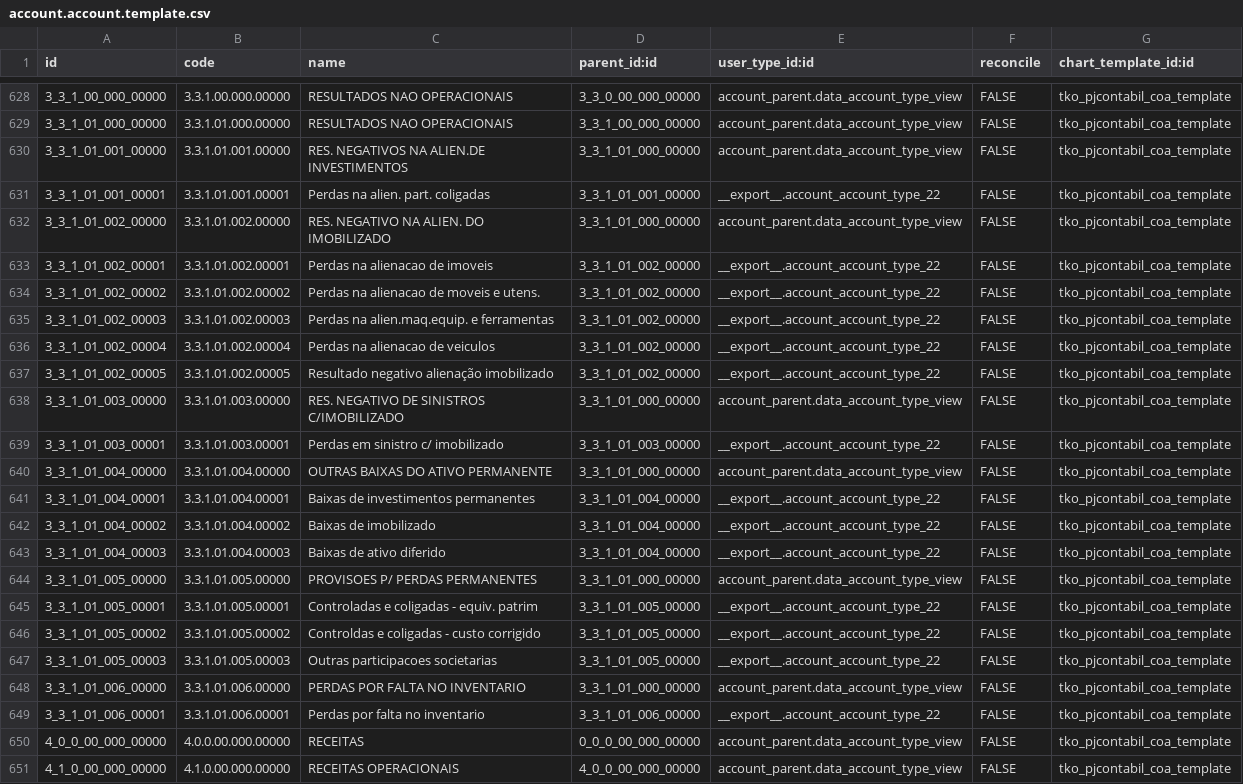
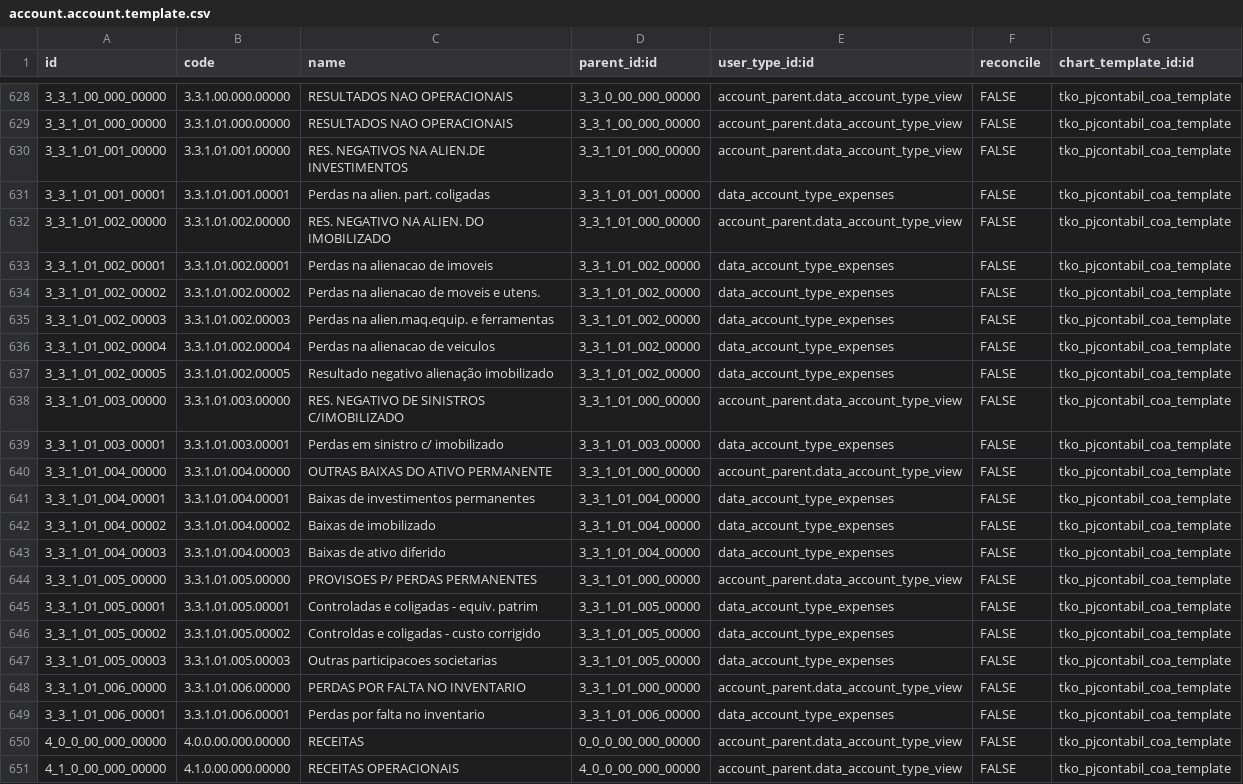
Before and after one commit to thinkopensolutions/tko-addons, a CSV file: tko_pjcontabil_coa/data/account.account.template.csv, drawn as a sheet; only a part is shown, gaps mark what is left out; the diff covers the shown part only.

Commit message:
update CoA remove __export__ references

```diff
--- a/tko_pjcontabil_coa/data/account.account.template.csv
+++ b/tko_pjcontabil_coa/data/account.account.template.csv
@@ -630,21 +630,21 @@ id,code,name,parent_id:id,user_type_id:id,reconcile,chart_template_id:id
 3_3_1_01_001_00000,3.3.1.01.001.00000,RES. NEGATIVOS NA ALIEN.DE INVESTIMENTOS,3_3_1_01_000_00000,account_parent.data_account_type_view,FALSE,tko_pjcontabil_coa_template
-3_3_1_01_001_00001,3.3.1.01.001.00001,Perdas na alien. part. coligadas,3_3_1_01_001_00000,__export__.account_account_type_22,FALSE,tko_pjcontabil_coa_template
+3_3_1_01_001_00001,3.3.1.01.001.00001,Perdas na alien. part. coligadas,3_3_1_01_001_00000,data_account_type_expenses,FALSE,tko_pjcontabil_coa_template
 3_3_1_01_002_00000,3.3.1.01.002.00000,RES. NEGATIVO NA ALIEN. DO IMOBILIZADO,3_3_1_01_000_00000,account_parent.data_account_type_view,FALSE,tko_pjcontabil_coa_template
-3_3_1_01_002_00001,3.3.1.01.002.00001,Perdas na alienacao de imoveis,3_3_1_01_002_00000,__export__.account_account_type_22,FALSE,tko_pjcontabil_coa_template
-3_3_1_01_002_00002,3.3.1.01.002.00002,Perdas na alienacao de moveis e utens.,3_3_1_01_002_00000,__export__.account_account_type_22,FALSE,tko_pjcontabil_coa_template
-3_3_1_01_002_00003,3.3.1.01.002.00003,Perdas na alien.maq.equip. e ferramentas,3_3_1_01_002_00000,__export__.account_account_type_22,FALSE,tko_pjcontabil_coa_template
-3_3_1_01_002_00004,3.3.1.01.002.00004,Perdas na alienacao de veiculos,3_3_1_01_002_00000,__export__.account_account_type_22,FALSE,tko_pjcontabil_coa_template
-3_3_1_01_002_00005,3.3.1.01.002.00005,Resultado negativo alienação imobilizado,3_3_1_01_002_00000,__export__.account_account_type_22,FALSE,tko_pjcontabil_coa_template
+3_3_1_01_002_00001,3.3.1.01.002.00001,Perdas na alienacao de imoveis,3_3_1_01_002_00000,data_account_type_expenses,FALSE,tko_pjcontabil_coa_template
+3_3_1_01_002_00002,3.3.1.01.002.00002,Perdas na alienacao de moveis e utens.,3_3_1_01_002_00000,data_account_type_expenses,FALSE,tko_pjcontabil_coa_template
+3_3_1_01_002_00003,3.3.1.01.002.00003,Perdas na alien.maq.equip. e ferramentas,3_3_1_01_002_00000,data_account_type_expenses,FALSE,tko_pjcontabil_coa_template
+3_3_1_01_002_00004,3.3.1.01.002.00004,Perdas na alienacao de veiculos,3_3_1_01_002_00000,data_account_type_expenses,FALSE,tko_pjcontabil_coa_template
+3_3_1_01_002_00005,3.3.1.01.002.00005,Resultado negativo alienação imobilizado,3_3_1_01_002_00000,data_account_type_expenses,FALSE,tko_pjcontabil_coa_template
 3_3_1_01_003_00000,3.3.1.01.003.00000,RES. NEGATIVO DE SINISTROS C/IMOBILIZADO,3_3_1_01_000_00000,account_parent.data_account_type_view,FALSE,tko_pjcontabil_coa_template
-3_3_1_01_003_00001,3.3.1.01.003.00001,Perdas em sinistro c/ imobilizado,3_3_1_01_003_00000,__export__.account_account_type_22,FALSE,tko_pjcontabil_coa_template
+3_3_1_01_003_00001,3.3.1.01.003.00001,Perdas em sinistro c/ imobilizado,3_3_1_01_003_00000,data_account_type_expenses,FALSE,tko_pjcontabil_coa_template
 3_3_1_01_004_00000,3.3.1.01.004.00000,OUTRAS BAIXAS DO ATIVO PERMANENTE,3_3_1_01_000_00000,account_parent.data_account_type_view,FALSE,tko_pjcontabil_coa_template
-3_3_1_01_004_00001,3.3.1.01.004.00001,Baixas de investimentos permanentes,3_3_1_01_004_00000,__export__.account_account_type_22,FALSE,tko_pjcontabil_coa_template
-3_3_1_01_004_00002,3.3.1.01.004.00002,Baixas de imobilizado,3_3_1_01_004_00000,__export__.account_account_type_22,FALSE,tko_pjcontabil_coa_template
-3_3_1_01_004_00003,3.3.1.01.004.00003,Baixas de ativo diferido,3_3_1_01_004_00000,__export__.account_account_type_22,FALSE,tko_pjcontabil_coa_template
+3_3_1_01_004_00001,3.3.1.01.004.00001,Baixas de investimentos permanentes,3_3_1_01_004_00000,data_account_type_expenses,FALSE,tko_pjcontabil_coa_template
+3_3_1_01_004_00002,3.3.1.01.004.00002,Baixas de imobilizado,3_3_1_01_004_00000,data_account_type_expenses,FALSE,tko_pjcontabil_coa_template
+3_3_1_01_004_00003,3.3.1.01.004.00003,Baixas de ativo diferido,3_3_1_01_004_00000,data_account_type_expenses,FALSE,tko_pjcontabil_coa_template
 3_3_1_01_005_00000,3.3.1.01.005.00000,PROVISOES P/ PERDAS PERMANENTES,3_3_1_01_000_00000,account_parent.data_account_type_view,FALSE,tko_pjcontabil_coa_template
-3_3_1_01_005_00001,3.3.1.01.005.00001,Controladas e coligadas - equiv. patrim,3_3_1_01_005_00000,__export__.account_account_type_22,FALSE,tko_pjcontabil_coa_template
-3_3_1_01_005_00002,3.3.1.01.005.00002,Controldas e coligadas - custo corrigido,3_3_1_01_005_00000,__export__.account_account_type_22,FALSE,tko_pjcontabil_coa_template
-3_3_1_01_005_00003,3.3.1.01.005.00003,Outras participacoes societarias,3_3_1_01_005_00000,__export__.account_account_type_22,FALSE,tko_pjcontabil_coa_template
+3_3_1_01_005_00001,3.3.1.01.005.00001,Controladas e coligadas - equiv. patrim,3_3_1_01_005_00000,data_account_type_expenses,FALSE,tko_pjcontabil_coa_template
+3_3_1_01_005_00002,3.3.1.01.005.00002,Controldas e coligadas - custo corrigido,3_3_1_01_005_00000,data_account_type_expenses,FALSE,tko_pjcontabil_coa_template
+3_3_1_01_005_00003,3.3.1.01.005.00003,Outras participacoes societarias,3_3_1_01_005_00000,data_account_type_expenses,FALSE,tko_pjcontabil_coa_template
 3_3_1_01_006_00000,3.3.1.01.006.00000,PERDAS POR FALTA NO INVENTARIO,3_3_1_01_000_00000,account_parent.data_account_type_view,FALSE,tko_pjcontabil_coa_template
-3_3_1_01_006_00001,3.3.1.01.006.00001,Perdas por falta no inventario,3_3_1_01_006_00000,__export__.account_account_type_22,FALSE,tko_pjcontabil_coa_template
+3_3_1_01_006_00001,3.3.1.01.006.00001,Perdas por falta no inventario,3_3_1_01_006_00000,data_account_type_expenses,FALSE,tko_pjcontabil_coa_template
 4_0_0_00_000_00000,4.0.0.00.000.00000,RECEITAS,0_0_0_00_000_00000,account_parent.data_account_type_view,FALSE,tko_pjcontabil_coa_template
```
Also changed, not shown: 76 edited cells elsewhere in this file, 2 other files.
